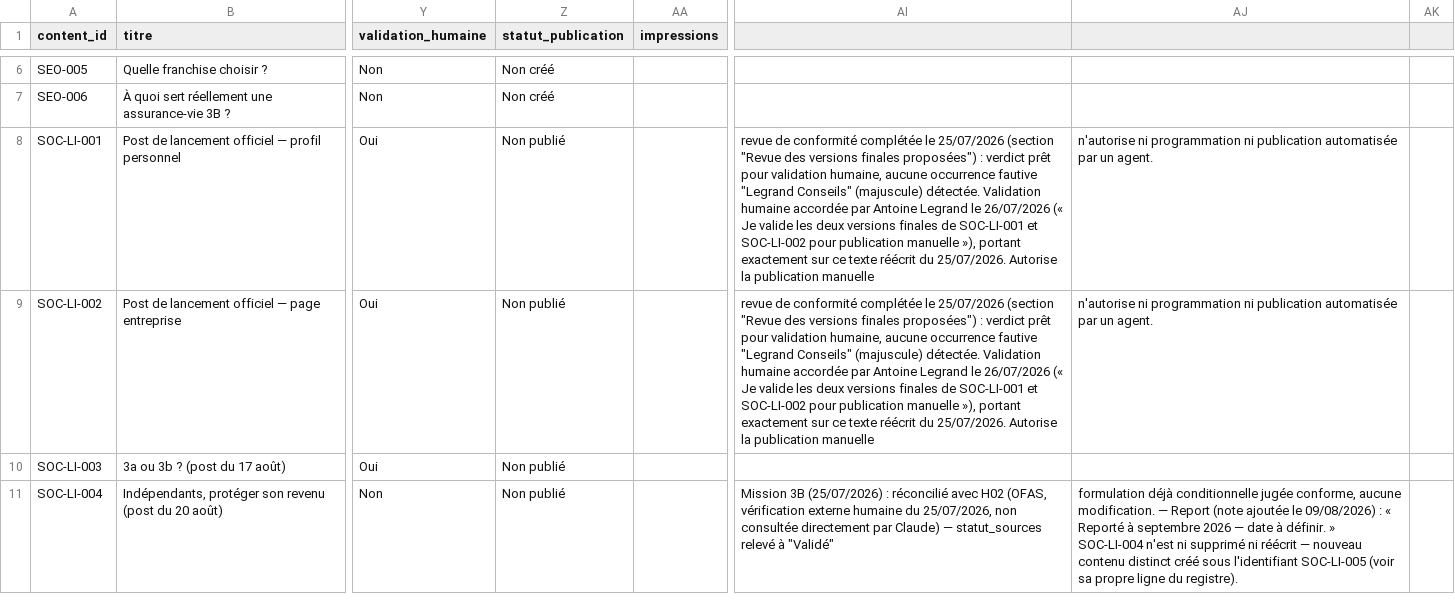
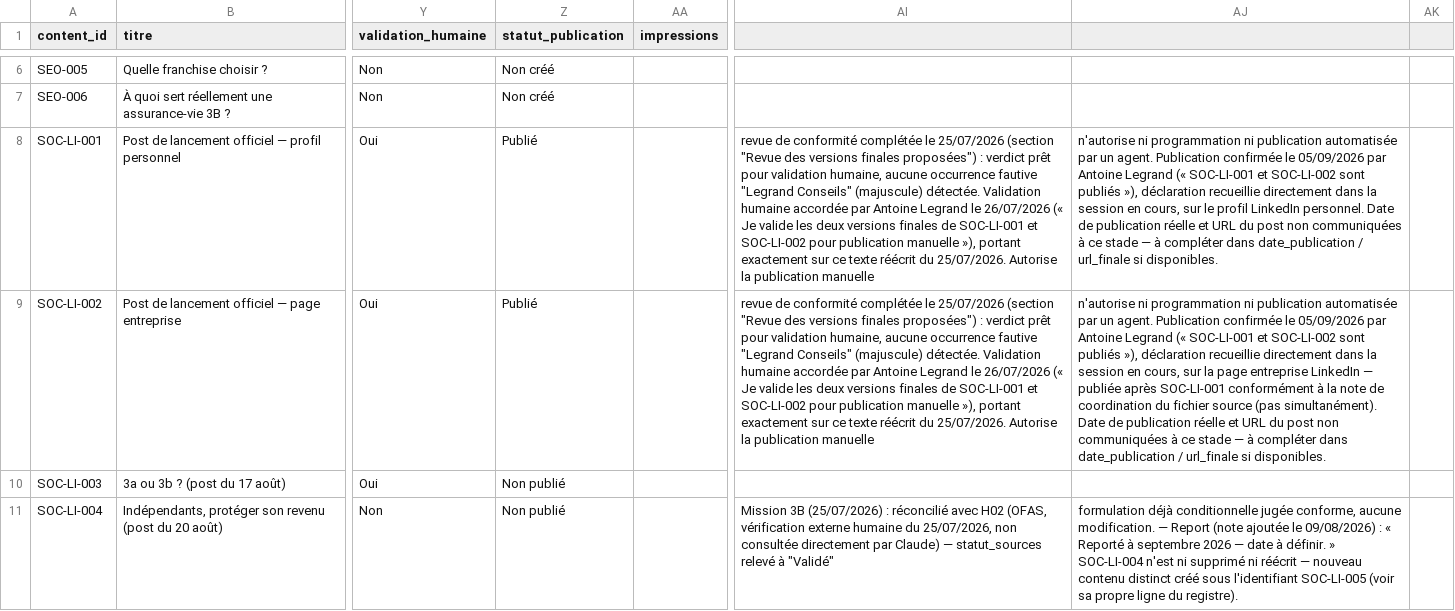
Before and after one commit to antoinedu01/crm-legrand-conseils, a CSV file: marketing-ai/content-calendar/registre-editorial-central.csv, drawn as a sheet; only a part is shown, gaps mark what is left out; the diff names each change by its address in the sheet, - before the commit and + after, or states it on an @@ line.

```diff
--- a/marketing-ai/content-calendar/registre-editorial-central.csv
+++ b/marketing-ai/content-calendar/registre-editorial-central.csv
-Z8:Z9 (statut_publication): Non publié
+Z8:Z9 (statut_publication): Publié
-AJ8: …un agent.
+AJ8: …un agent. Publication confirmée le 05/09/2026 par Antoine Legrand (« SOC-LI-001 et SOC-LI-002 sont publiés »), déclaration recueillie directement dans la session en cours, sur le profil LinkedIn personnel. Date de publication réelle et URL du post non communiquées à ce stade — à compléter dans date_publication / url_finale si disponibles.
-AJ9: …un agent.
+AJ9: …un agent. Publication confirmée le 05/09/2026 par Antoine Legrand (« SOC-LI-001 et SOC-LI-002 sont publiés »), déclaration recueillie directement dans la session en cours, sur la page entreprise LinkedIn — publiée après SOC-LI-001 conformément à la note de coordination du fichier source (pas simultanément). Date de publication réelle et URL du post non communiquées à ce stade — à compléter dans date_publication / url_finale si disponibles.
```
Also changed, not shown: 1 other file.
